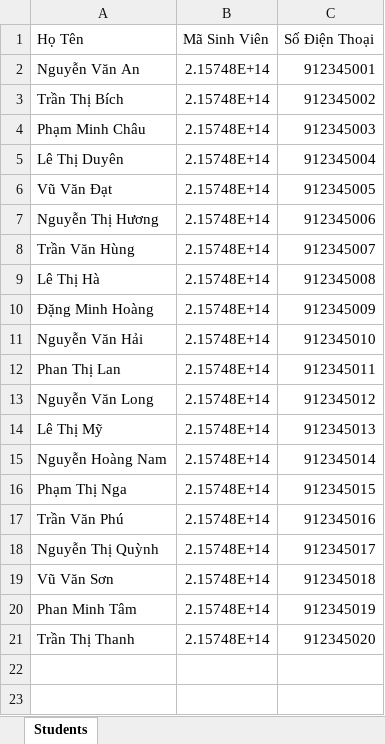
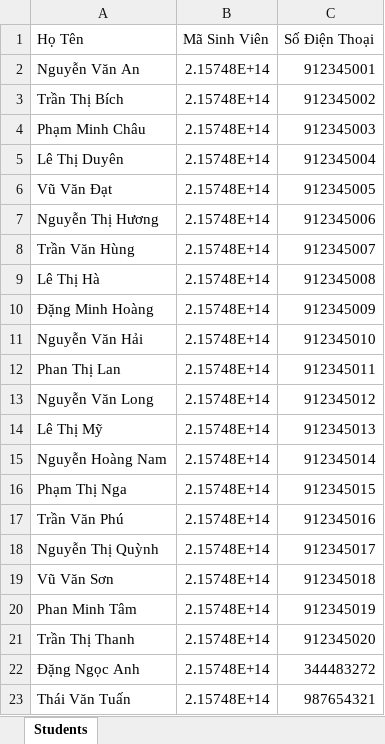
Before and after one commit to anhngocdang2723/StudentID_FaceVerification, an Excel workbook: api/List of candidates/students.xlsx, sheet Students, drawn as a sheet; values as stored, in another font and other column widths than the file's, no borders; the diff names each change by its address in the sheet, - before the commit and + after, or states it on an @@ line.

```diff
--- a/api/List of candidates/students.xlsx (sheet Students)
+++ b/api/List of candidates/students.xlsx (sheet Students)
+row 22: Đặng Ngọc Anh | 2.15748E+14 | 344483272
+row 23: Thái Văn Tuấn | 2.15748E+14 | 987654321
```
Also changed, not shown: uploads/user_uploads/students.xlsx, 4 other files.
